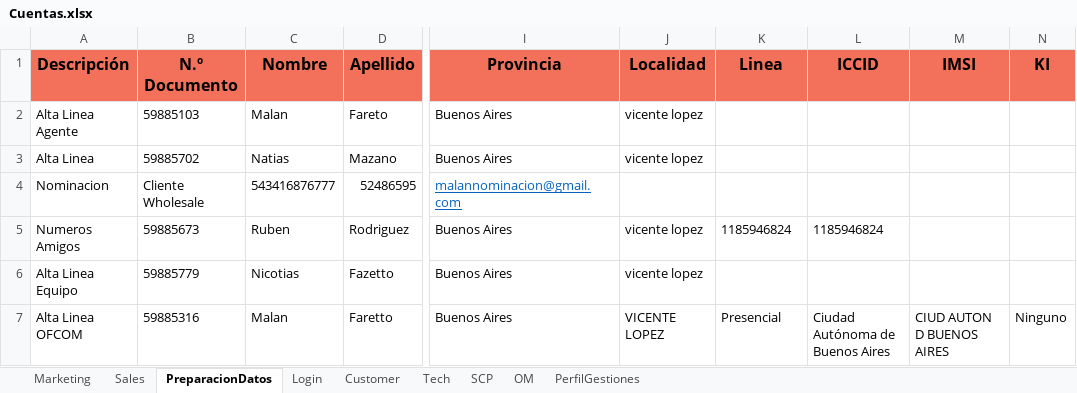
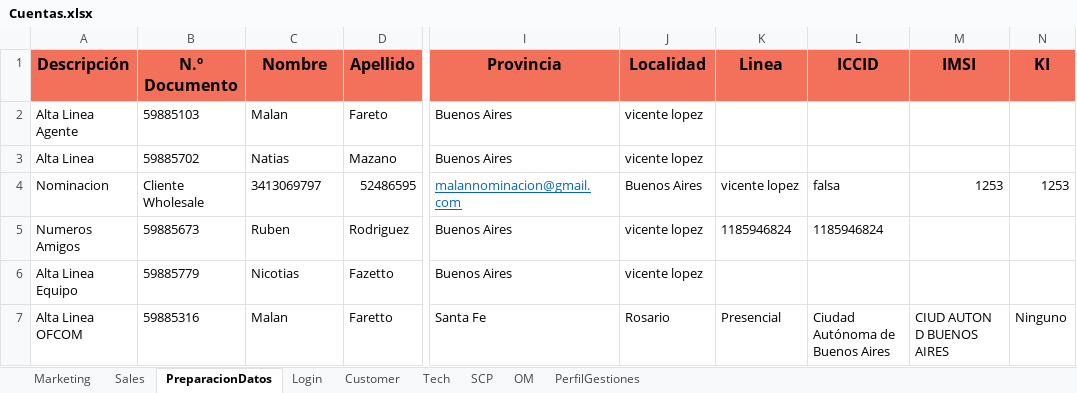
Before and after one commit to FlorangelRC/TelecomProyectoFAN, an Excel workbook: Cuentas.xlsx, sheet PreparacionDatos, drawn as a sheet; only a part is shown, gaps mark what is left out; values as stored, in another font and other column widths than the file's, no borders; the diff names each change by its address in the sheet, - before the commit and + after, or states it on an @@ line.

```diff
--- a/Cuentas.xlsx (sheet PreparacionDatos)
+++ b/Cuentas.xlsx (sheet PreparacionDatos)
-C4 (Nombre): 543416876777
+C4 (Nombre): 3413069797
-J4 (Localidad): (empty)
+J4 (Localidad): Buenos Aires
-K4 (Linea): (empty)
+K4 (Linea): vicente lopez
-L4 (ICCID): (empty)
+L4 (ICCID): falsa
-M4 (IMSI): (empty)
+M4 (IMSI): 1253
-N4 (KI): (empty)
+N4 (KI): 1253
-I7 (Provincia): Buenos Aires
+I7 (Provincia): Santa Fe
-J7 (Localidad): VICENTE LOPEZ
+J7 (Localidad): Rosario
```
Also changed, not shown: sheet PerfilGestiones.
